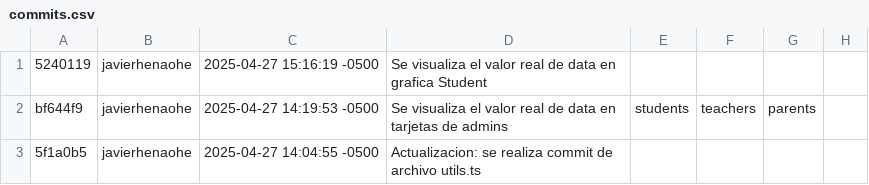
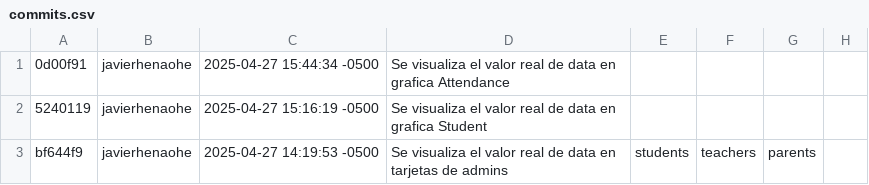
Before and after one commit to javier-henao/casin_app, a CSV file: commits.csv, drawn as a sheet; only a part is shown; the shorter side is filled out with more unchanged rows.

Commit message:
Se visualiza el dato real desde la BD en los Events

```diff
--- a/commits.csv
+++ b/commits.csv
@@ -1 +1,2 @@
+0d00f91,javierhenaohe,2025-04-27 15:44:34 -0500,Se visualiza el valor real de data en grafica Attendance
 5240119,javierhenaohe,2025-04-27 15:16:19 -0500,Se visualiza el valor real de data en grafica Student
```
Also changed, not shown: 4 other files.
